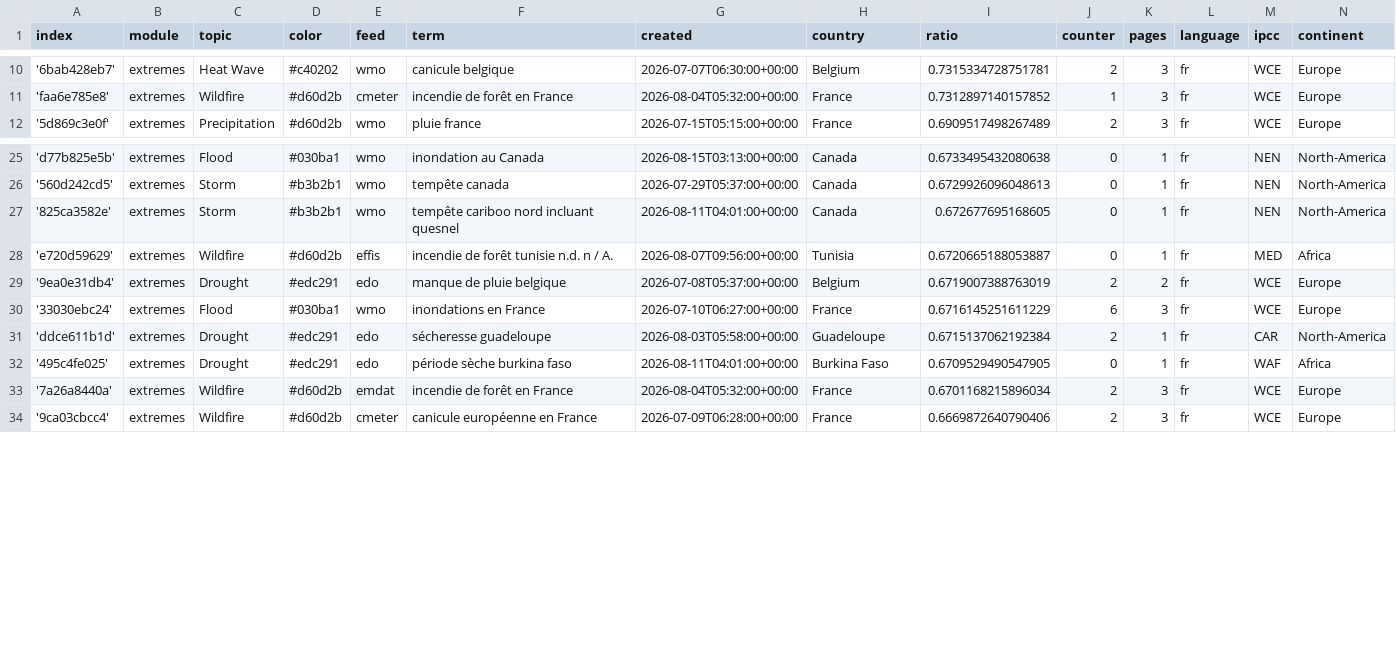
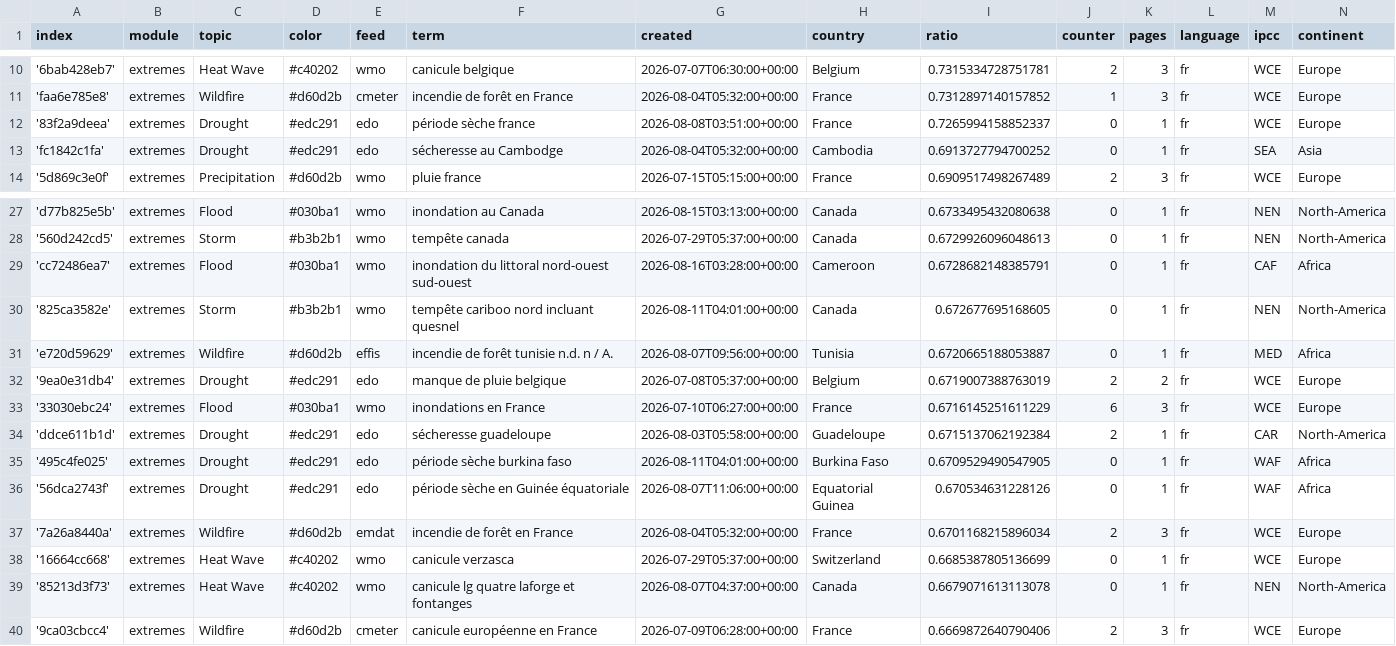
Before and after one commit to TinoH91news/frenchExtremes, a CSV file: terms.csv, drawn as a sheet; only a part is shown, gaps mark what is left out.

Commit message:
Commit from GitHub Actions (import:0.0)

```diff
--- a/terms.csv
+++ b/terms.csv
@@ -11,2 +11,4 @@ index,module,topic,color,feed,term,created,country,ratio,counter,pages,language,
 'faa6e785e8',extremes,Wildfire,#d60d2b,cmeter,incendie de forêt en France,2026-08-04T05:32:00+00:00,France,0.7312897140157852,1,3,fr,WCE,Europe
+'83f2a9deea',extremes,Drought,#edc291,edo,période sèche france,2026-08-08T03:51:00+00:00,France,0.7265994158852337,0,1,fr,WCE,Europe
+'fc1842c1fa',extremes,Drought,#edc291,edo,sécheresse au Cambodge,2026-08-04T05:32:00+00:00,Cambodia,0.6913727794700252,0,1,fr,SEA,Asia
 '5d869c3e0f',extremes,Precipitation,#d60d2b,wmo,pluie france,2026-07-15T05:15:00+00:00,France,0.6909517498267489,2,3,fr,WCE,Europe
@@ -26,2 +28,3 @@ index,module,topic,color,feed,term,created,country,ratio,counter,pages,language,
 '560d242cd5',extremes,Storm,#b3b2b1,wmo,tempête canada,2026-07-29T05:37:00+00:00,Canada,0.6729926096048613,0,1,fr,NEN,North-America
+'cc72486ea7',extremes,Flood,#030ba1,wmo,inondation du littoral nord-ouest sud-ouest,2026-08-16T03:28:00+00:00,Cameroon,0.6728682148385791,0,1,fr,CAF,Africa
 '825ca3582e',extremes,Storm,#b3b2b1,wmo,tempête cariboo nord incluant quesnel,2026-08-11T04:01:00+00:00,Canada,0.672677695168605,0,1,fr,NEN,North-America
@@ -32,3 +35,6 @@ index,module,topic,color,feed,term,created,country,ratio,counter,pages,language,
 '495c4fe025',extremes,Drought,#edc291,edo,période sèche burkina faso,2026-08-11T04:01:00+00:00,Burkina Faso,0.6709529490547905,0,1,fr,WAF,Africa
+'56dca2743f',extremes,Drought,#edc291,edo,période sèche en Guinée équatoriale,2026-08-07T11:06:00+00:00,Equatorial Guinea,0.670534631228126,0,1,fr,WAF,Africa
 '7a26a8440a',extremes,Wildfire,#d60d2b,emdat,incendie de forêt en France,2026-08-04T05:32:00+00:00,France,0.6701168215896034,2,3,fr,WCE,Europe
+'16664cc668',extremes,Heat Wave,#c40202,wmo,canicule verzasca,2026-07-29T05:37:00+00:00,Switzerland,0.6685387805136699,0,1,fr,WCE,Europe
+'85213d3f73',extremes,Heat Wave,#c40202,wmo,canicule lg quatre laforge et fontanges,2026-08-07T04:37:00+00:00,Canada,0.6679071613113078,0,1,fr,NEN,North-America
 '9ca03cbcc4',extremes,Wildfire,#d60d2b,cmeter,canicule européenne en France,2026-07-09T06:28:00+00:00,France,0.6669872640790406,2,3,fr,WCE,Europe
```
